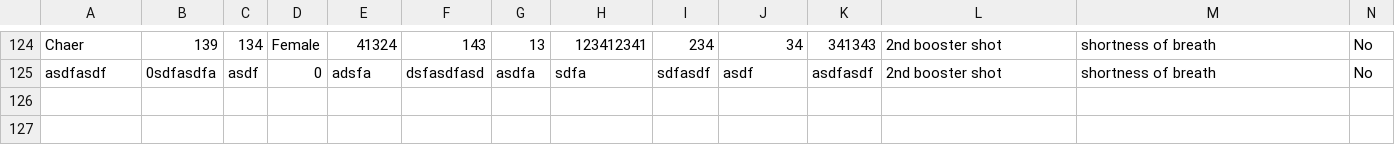
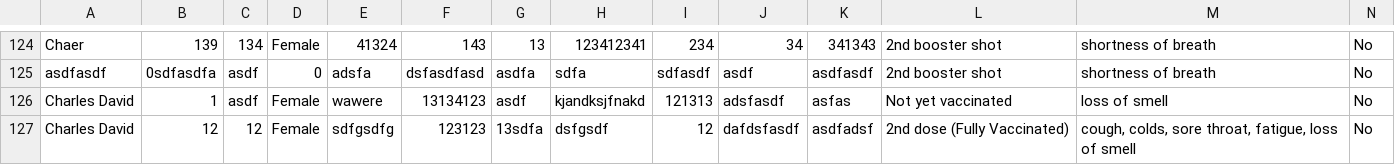
Before and after one commit to xharlesd/Contact-Tracing-App, a CSV file: data_list.csv, drawn as a sheet; only a part is shown, gaps mark what is left out; rows hold the shown columns only; the diff names each change by its address in the sheet, - before the commit and + after, or states it on an @@ line.

```diff
--- a/data_list.csv
+++ b/data_list.csv
+row 126: Charles David | 1 | asdf | Female | wawere | 13134123 | asdf | kjandksjfnakd | 121313 | adsfasdf | asfas | Not yet vaccinated | loss of smell | No
+row 127: Charles David | 12 | 12 | Female | sdfgsdfg | 123123 | 13sdfa | dsfgsdf | 12 | dafdsfasdf | asdfadsf | 2nd dose (Fully Vaccinated) | cough, colds, sore throat, fatigue, loss of smell | No
```
Also changed, not shown: 3 other files.
